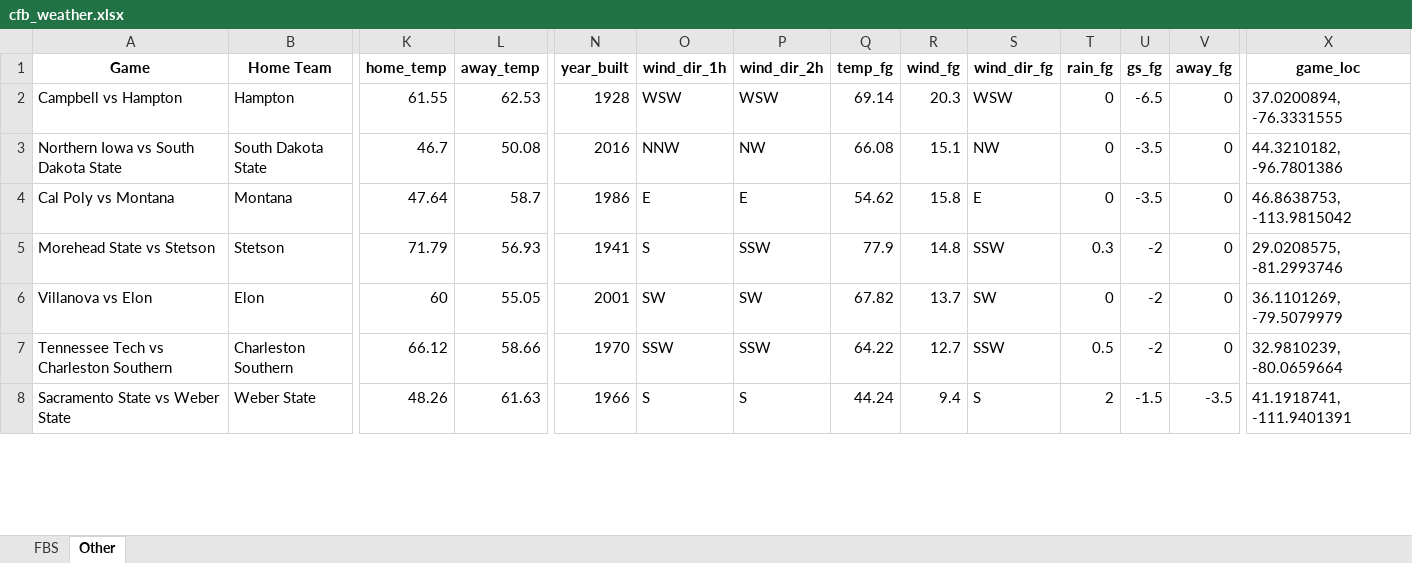
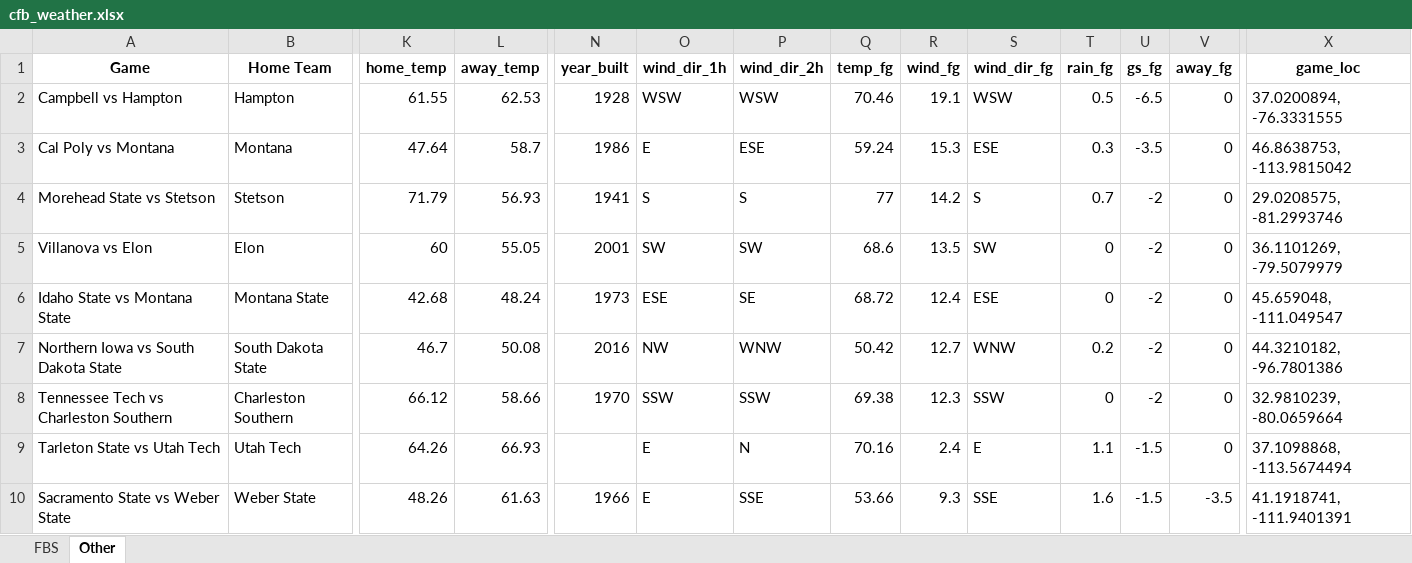
Before and after one commit to mslade50/football_weather, an Excel workbook: cfb_weather.xlsx, sheet Other, drawn as a sheet; only a part is shown, gaps mark what is left out; values as stored, in another font and other column widths than the file's, no borders; removed rows and columns are numbered as before the commit, all else as after; rows hold the shown columns only; the diff covers the shown part only; the diff names each change by its address in the sheet, - before the commit and + after, or states it on an @@ line.

```diff
--- a/cfb_weather.xlsx (sheet Other)
+++ b/cfb_weather.xlsx (sheet Other)
-Q2 (temp_fg): 69.14
+Q2 (temp_fg): 70.46
-R2 (wind_fg): 20.3
+R2 (wind_fg): 19.1
-T2 (rain_fg): 0
+T2 (rain_fg): 0.5
-row 3: Northern Iowa vs South Dakota State | South Dakota State | 46.7 | 50.08 | 2016 | NNW | NW | 66.08 | 15.1 | NW | 0 | -3.5 | 0 | 44.3210182, -96.7801386
-P3 (wind_dir_2h): E
+P3 (wind_dir_2h): ESE
-Q3 (temp_fg): 54.62
+Q3 (temp_fg): 59.24
-R3 (wind_fg): 15.8
+R3 (wind_fg): 15.3
-S3 (wind_dir_fg): E
+S3 (wind_dir_fg): ESE
-T3 (rain_fg): 0
+T3 (rain_fg): 0.3
-P4 (wind_dir_2h): SSW
+P4 (wind_dir_2h): S
-Q4 (temp_fg): 77.9
+Q4 (temp_fg): 77
-R4 (wind_fg): 14.8
+R4 (wind_fg): 14.2
-S4 (wind_dir_fg): SSW
+S4 (wind_dir_fg): S
-T4 (rain_fg): 0.3
+T4 (rain_fg): 0.7
-Q5 (temp_fg): 67.82
+Q5 (temp_fg): 68.6
-R5 (wind_fg): 13.7
+R5 (wind_fg): 13.5
+row 6: Idaho State vs Montana State | Montana State | 42.68 | 48.24 | 1973 | ESE | SE | 68.72 | 12.4 | ESE | 0 | -2 | 0 | 45.659048, -111.049547
+row 7: Northern Iowa vs South Dakota State | South Dakota State | 46.7 | 50.08 | 2016 | NW | WNW | 50.42 | 12.7 | WNW | 0.2 | -2 | 0 | 44.3210182, -96.7801386
-Q8 (temp_fg): 64.22
+Q8 (temp_fg): 69.38
-R8 (wind_fg): 12.7
+R8 (wind_fg): 12.3
-T8 (rain_fg): 0.5
+T8 (rain_fg): 0
+row 9: Tarleton State vs Utah Tech | Utah Tech | 64.26 | 66.93 |  | E | N | 70.16 | 2.4 | E | 1.1 | -1.5 | 0 | 37.1098868, -113.5674494
-O10 (wind_dir_1h): S
+O10 (wind_dir_1h): E
-P10 (wind_dir_2h): S
+P10 (wind_dir_2h): SSE
-Q10 (temp_fg): 44.24
+Q10 (temp_fg): 53.66
-R10 (wind_fg): 9.4
+R10 (wind_fg): 9.3
-S10 (wind_dir_fg): S
+S10 (wind_dir_fg): SSE
-T10 (rain_fg): 2
+T10 (rain_fg): 1.6
```
Also changed, not shown: 1 added row, 3 removed rows and 107 edited cells elsewhere in this sheet, sheet FBS.
